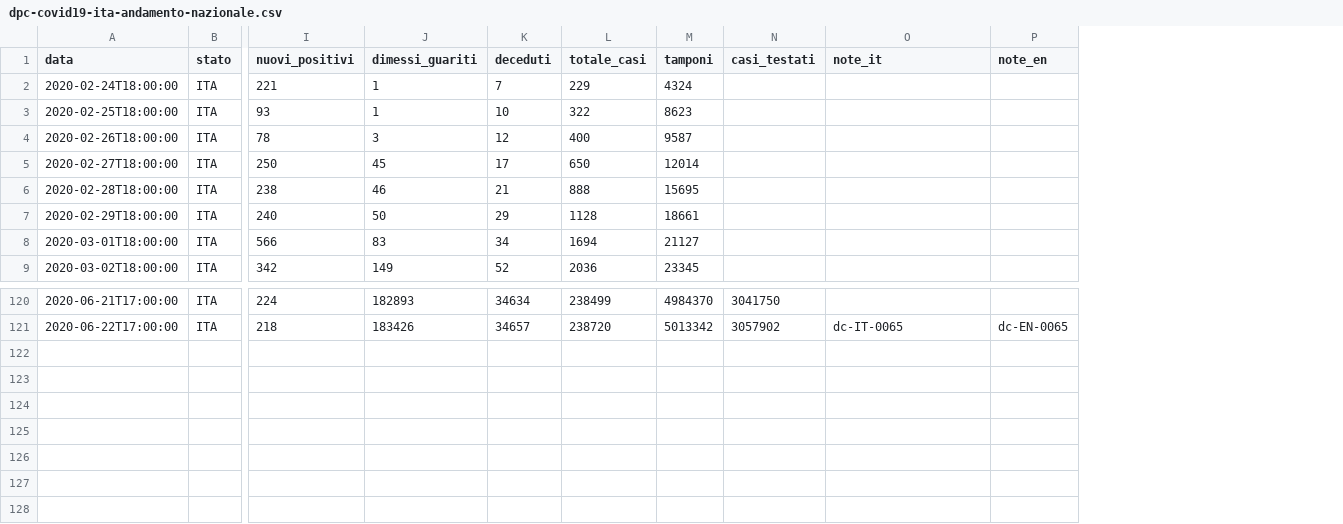
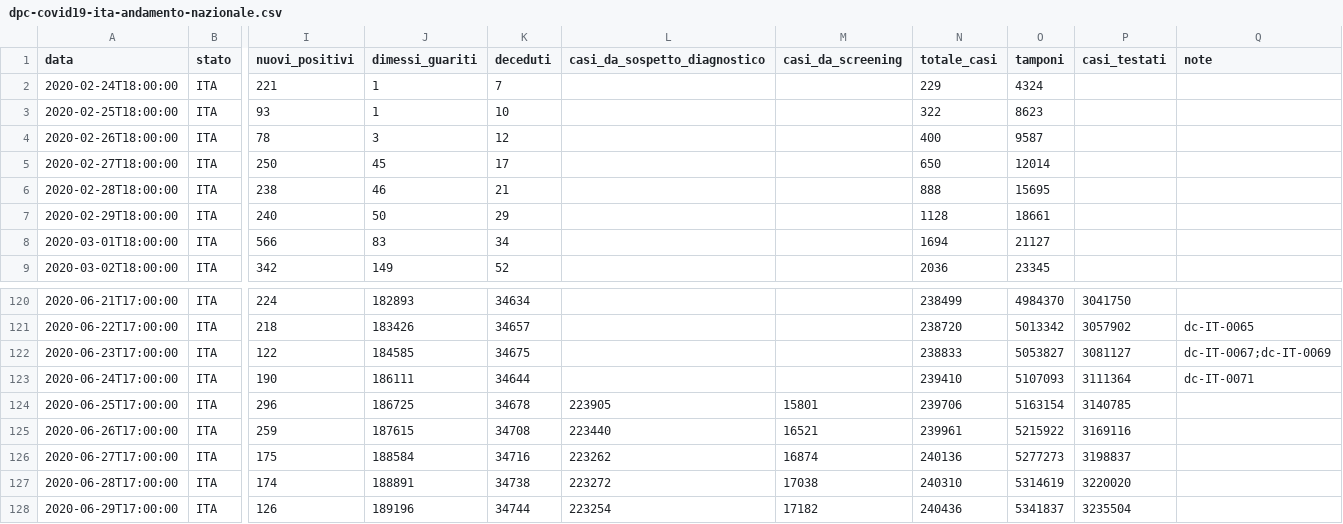
Before and after one commit to angelodm/covid-19_Italy, a CSV file: Italy_national_trends/dpc-covid19-ita-andamento-nazionale.csv, drawn as a sheet; only a part is shown, gaps mark what is left out; removed rows and columns are numbered as before the commit, all else as after; rows hold the shown columns only; the diff names each change by its address in the sheet, - before the commit and + after, or states it on an @@ line.

Commit message:
Italian National Trends

```diff
--- a/Italy_national_trends/dpc-covid19-ita-andamento-nazionale.csv
+++ b/Italy_national_trends/dpc-covid19-ita-andamento-nazionale.csv
+column L (casi_da_sospetto_diagnostico), empty
+column M (casi_da_screening), empty
-column P (note_en), row 121: dc-EN-0065
-Q1: note_it
+Q1: note
+row 122: 2020-06-23T17:00:00 | ITA | 122 | 184585 | 34675 |  |  | 238833 | 5053827 | 3081127 | dc-IT-0067;dc-IT-0069
+row 123: 2020-06-24T17:00:00 | ITA | 190 | 186111 | 34644 |  |  | 239410 | 5107093 | 3111364 | dc-IT-0071
+row 124: 2020-06-25T17:00:00 | ITA | 296 | 186725 | 34678 | 223905 | 15801 | 239706 | 5163154 | 3140785
+row 125: 2020-06-26T17:00:00 | ITA | 259 | 187615 | 34708 | 223440 | 16521 | 239961 | 5215922 | 3169116
+row 126: 2020-06-27T17:00:00 | ITA | 175 | 188584 | 34716 | 223262 | 16874 | 240136 | 5277273 | 3198837
+row 127: 2020-06-28T17:00:00 | ITA | 174 | 188891 | 34738 | 223272 | 17038 | 240310 | 5314619 | 3220020
+row 128: 2020-06-29T17:00:00 | ITA | 126 | 189196 | 34744 | 223254 | 17182 | 240436 | 5341837 | 3235504
```
